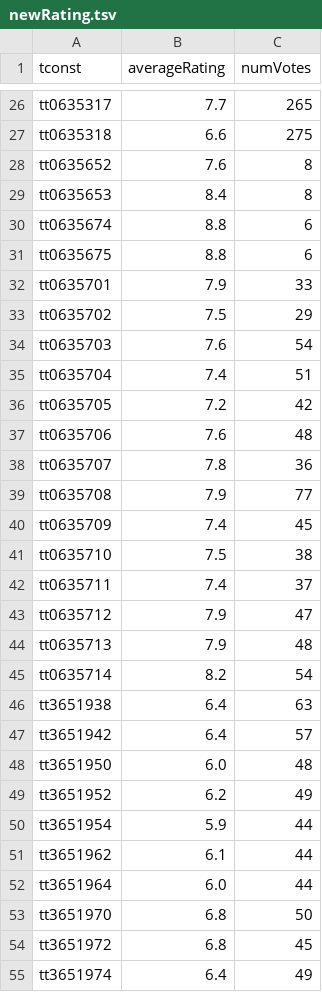
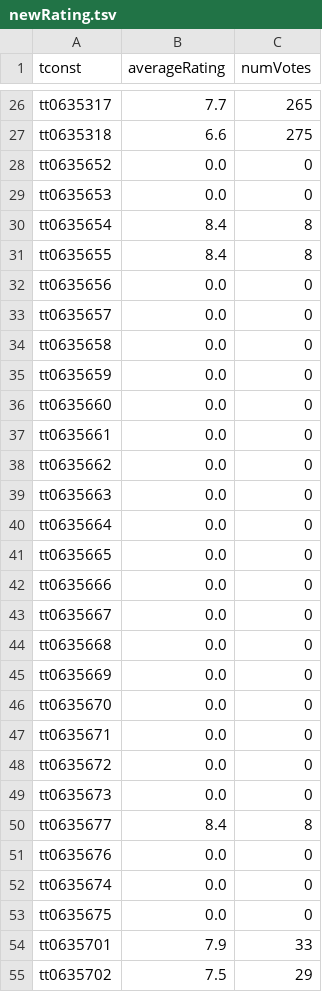
Before and after one commit to InFluX-M/IMDB, a TSV file: IMDB/src/main/resources/newRating.tsv, drawn as a sheet; only a part is shown, gaps mark what is left out; the shorter side is filled out with more unchanged rows.

```diff
--- a/IMDB/src/main/resources/newRating.tsv
+++ b/IMDB/src/main/resources/newRating.tsv
@@ -27,6 +27,28 @@ tt0635317	7.7	265
 tt0635318	6.6	275
-tt0635652	7.6	8
-tt0635653	8.4	8
-tt0635674	8.8	6
-tt0635675	8.8	6
+tt0635652	0.0	0
+tt0635653	0.0	0
+tt0635654	8.4	8
+tt0635655	8.4	8
+tt0635656	0.0	0
+tt0635657	0.0	0
+tt0635658	0.0	0
+tt0635659	0.0	0
+tt0635660	0.0	0
+tt0635661	0.0	0
+tt0635662	0.0	0
+tt0635663	0.0	0
+tt0635664	0.0	0
+tt0635665	0.0	0
+tt0635666	0.0	0
+tt0635667	0.0	0
+tt0635668	0.0	0
+tt0635669	0.0	0
+tt0635670	0.0	0
+tt0635671	0.0	0
+tt0635672	0.0	0
+tt0635673	0.0	0
+tt0635677	8.4	8
+tt0635676	0.0	0
+tt0635674	0.0	0
+tt0635675	0.0	0
 tt0635701	7.9	33
```
Also changed, not shown: 10 other files.
